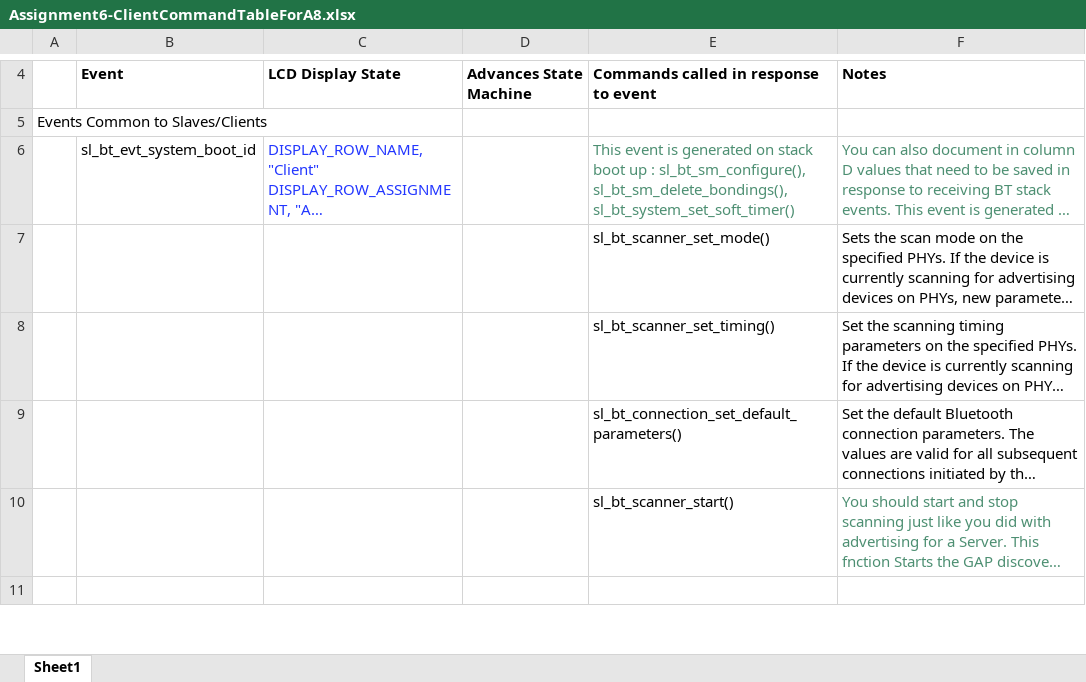
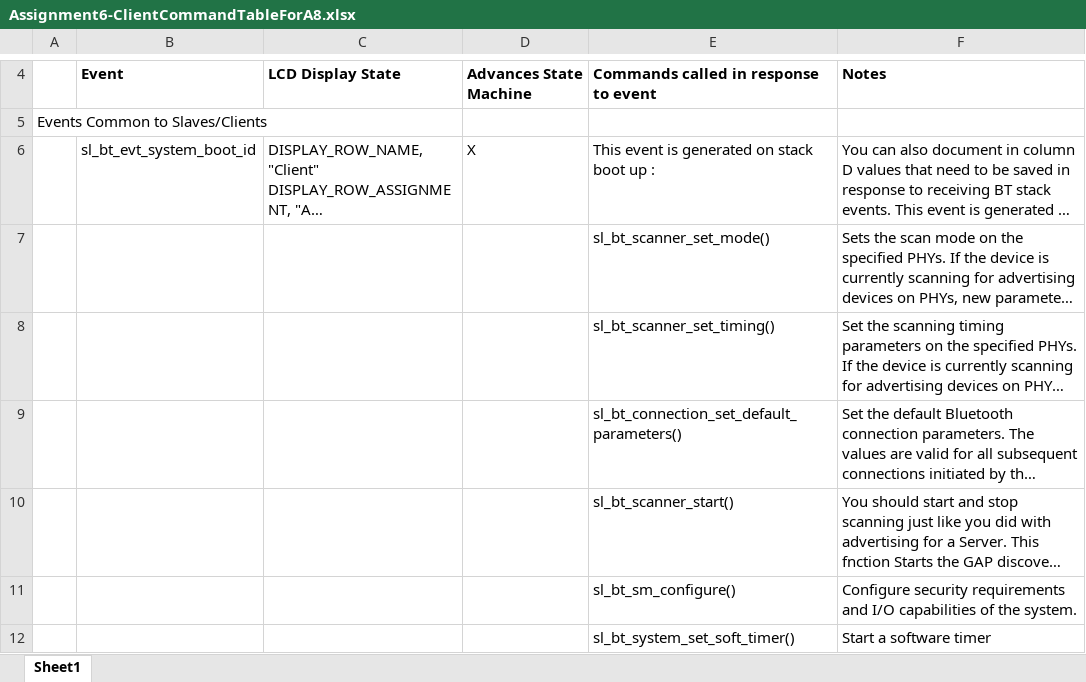
Before and after one commit to CU-ECEN-5823/ecen5823-courseproject-AkankshaTripa, an Excel workbook: questions/Assignment6-ClientCommandTableForA8.xlsx, sheet Sheet1, drawn as a sheet; only a part is shown, gaps mark what is left out; the shorter side is filled out with more unchanged rows; long unchanged cells end in …; values as stored, in another font and other column widths than the file's, no borders; charts and pictures not drawn; the diff covers the shown part only; the diff names each change by its address in the sheet, - before the commit and + after, or states it on an @@ line.

Commit message:
Assignment 8 commnad table update

```diff
--- a/questions/Assignment6-ClientCommandTableForA8.xlsx (sheet Sheet1)
+++ b/questions/Assignment6-ClientCommandTableForA8.xlsx (sheet Sheet1)
-C6 text colour: #2236FF
+C6 text colour: black
-D6: (empty)
+D6: X
-E6: …up : sl_bt_sm_configure(), sl_bt_sm_delete_bondings(), sl_bt_system_set_soft_timer()
+E6: …up :
-E6:F6 text colour: #4D8F72
+E6:F6 text colour: black
-F10 text colour: #4D8F72
+F10 text colour: black
+row 11:  |  |  |  | sl_bt_sm_configure() | Configure security requirements and I/O capabilities of the system.
+row 12:  |  |  |  | sl_bt_system_set_soft_timer() | Start a software timer
```
Also changed, not shown: 20 added rows, 8 removed rows, 19 edited cells and cell formats elsewhere in this sheet, charts or pictures, 4 other files.
